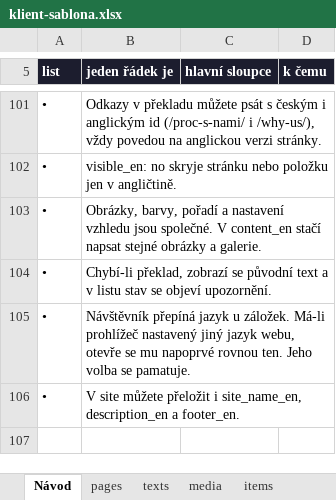
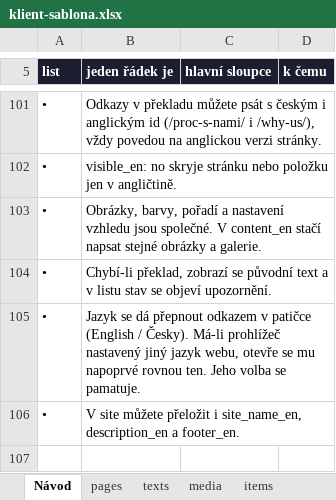
Before and after one commit to filip09/universal-website, an Excel workbook: templates/klient-sablona.xlsx, sheet Návod, drawn as a sheet; only a part is shown, gaps mark what is left out; values as stored, in another font and other column widths than the file's, no borders; the diff names each change by its address in the sheet, - before the commit and + after, or states it on an @@ line.

```diff
--- a/templates/klient-sablona.xlsx (sheet Návod)
+++ b/templates/klient-sablona.xlsx (sheet Návod)
-B105 (jeden řádek je): Návštěvník přepíná jazyk u záložek. Má-li prohlížeč…
+B105 (jeden řádek je): Jazyk se dá přepnout odkazem v patičce (English / Česky). Má-li prohlížeč…
```
Also changed, not shown: 4 other files.
